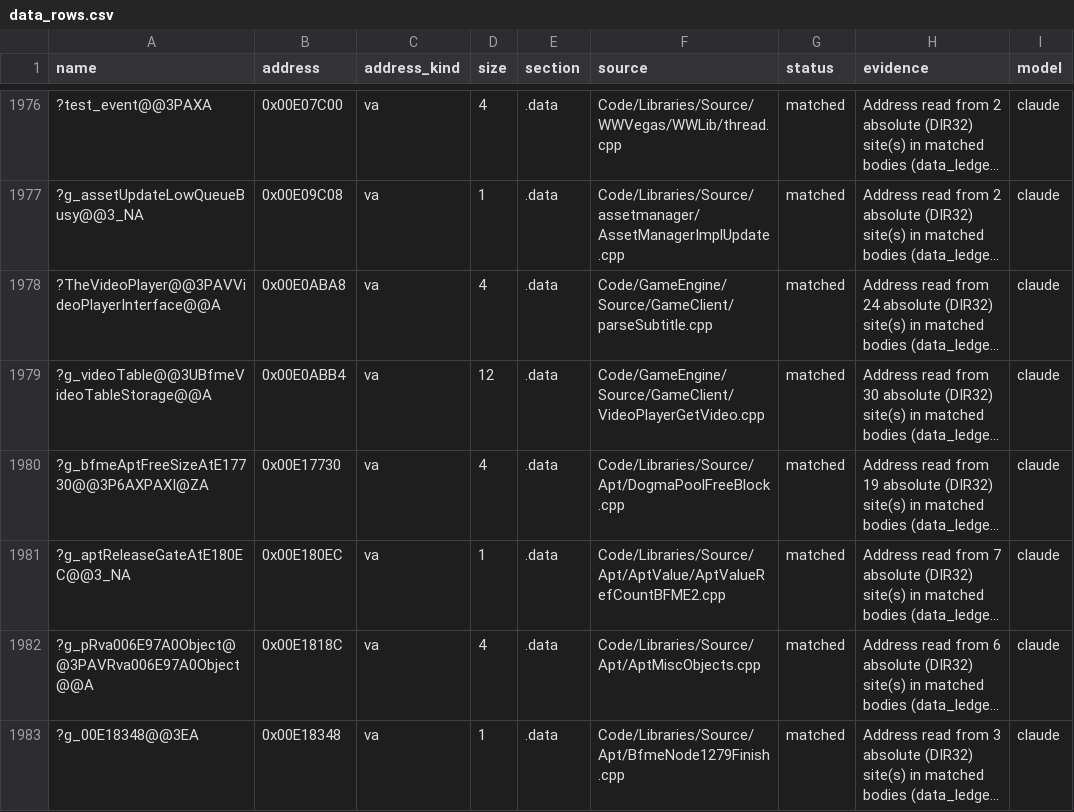
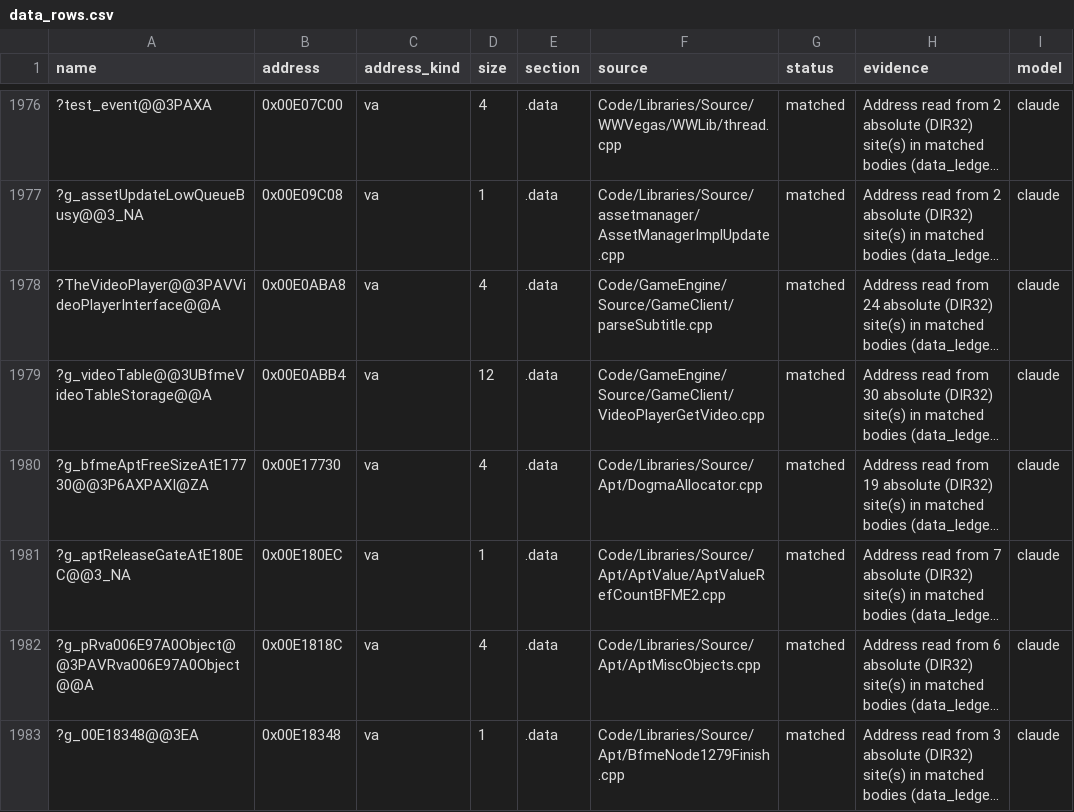
Before and after one commit to McMickey93/Open-BFME-2, a CSV file: reverse/data_rows.csv, drawn as a sheet; only a part is shown, gaps mark what is left out; long unchanged cells end in …; the diff names each change by its address in the sheet, - before the commit and + after, or states it on an @@ line.

Commit message:
Consolidate Dogma pool usage and freeBlock into DogmaAllocator
Absorb two approved donors through tu_skeleton, retaining six matched code
rows and the callback data row while removing two source files. Carry the
data owners and freeBlock compiler override to the destination. Leave the
mixed allocation source in place.

Verify 11/11 paired rows, one data row and 16 strings; strict object receipts,
frozen-file, CSV, TU ownership, data and shadow identity checks pass. All 13
external providers, COMDAT bytes/relocations and callback BSS stay identical.
The merge link guard and paired preview preserve LINKS against 14dc3d2467.
The batch audit is inconclusive because that index predates the base and
lacks consumer names; broader consumer selection needs the next census.

Record the path/queue audit and refresh the stale served fill-insert target.

Verifier-Change: tu_skeleton --merge carried the protected-register keys of 2 absorbed donor(s) to Code/Libraries/Source/Apt/DogmaAllocator.cpp (transfer; totals kept)

```diff
--- a/reverse/data_rows.csv
+++ b/reverse/data_rows.csv
-F1980 (source): Code/Libraries/Source/Apt/DogmaPoolFreeBlock.cpp
+F1980 (source): Code/Libraries/Source/Apt/DogmaAllocator.cpp
```
Also changed, not shown: reverse/flag_overrides.csv, 9 other files.
